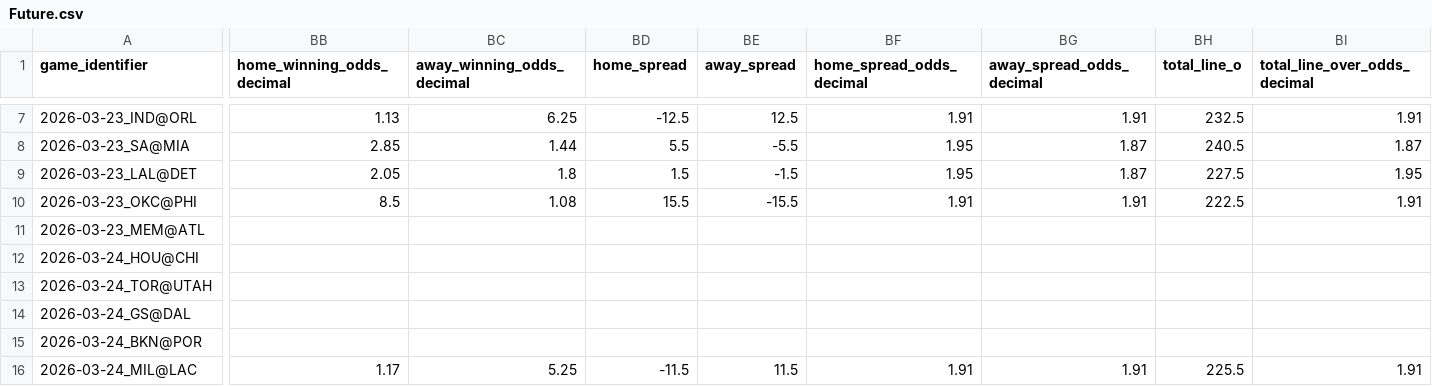
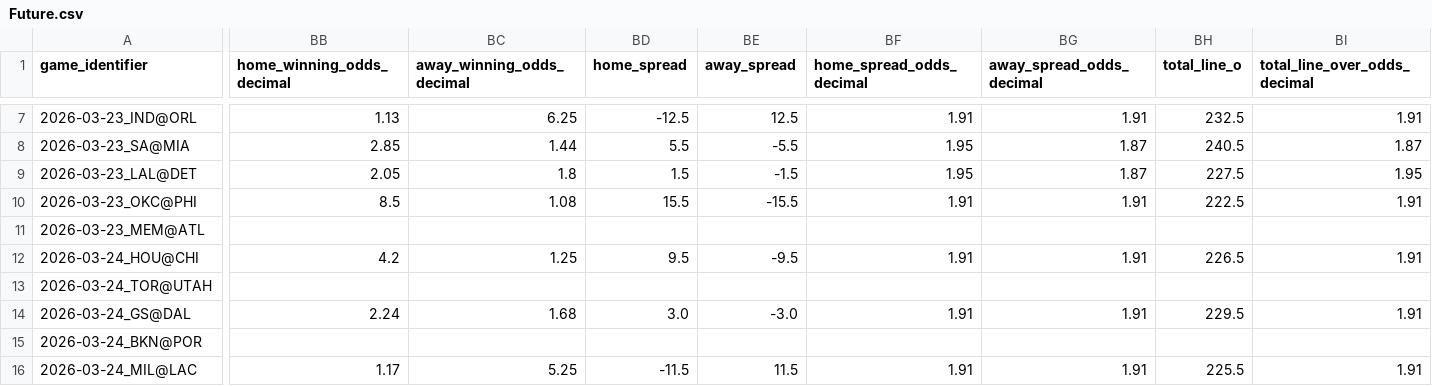
Before and after one commit to iampreetdave-work/basketball-NBA, a CSV file: Future.csv, drawn as a sheet; only a part is shown, gaps mark what is left out; the diff covers the shown part only; the diff names each change by its address in the sheet, - before the commit and + after, or states it on an @@ line.

```diff
--- a/Future.csv
+++ b/Future.csv
-BB12 (home_winning_odds_decimal): (empty)
+BB12 (home_winning_odds_decimal): 4.2
-BC12 (away_winning_odds_decimal): (empty)
+BC12 (away_winning_odds_decimal): 1.25
-BD12 (home_spread): (empty)
+BD12 (home_spread): 9.5
-BE12 (away_spread): (empty)
+BE12 (away_spread): -9.5
-BF12 (home_spread_odds_decimal): (empty)
+BF12 (home_spread_odds_decimal): 1.91
-BG12 (away_spread_odds_decimal): (empty)
+BG12 (away_spread_odds_decimal): 1.91
-BH12 (total_line_o): (empty)
+BH12 (total_line_o): 226.5
-BI12 (total_line_over_odds_decimal): (empty)
+BI12 (total_line_over_odds_decimal): 1.91
-BB14 (home_winning_odds_decimal): (empty)
+BB14 (home_winning_odds_decimal): 2.24
-BC14 (away_winning_odds_decimal): (empty)
+BC14 (away_winning_odds_decimal): 1.68
-BD14 (home_spread): (empty)
+BD14 (home_spread): 3.0
-BE14 (away_spread): (empty)
+BE14 (away_spread): -3.0
-BF14 (home_spread_odds_decimal): (empty)
+BF14 (home_spread_odds_decimal): 1.91
-BG14 (away_spread_odds_decimal): (empty)
+BG14 (away_spread_odds_decimal): 1.91
-BH14 (total_line_o): (empty)
+BH14 (total_line_o): 229.5
-BI14 (total_line_over_odds_decimal): (empty)
+BI14 (total_line_over_odds_decimal): 1.91
```
Also changed, not shown: 29 edited cells elsewhere in this file, NBA_PREDICTIONS_ML.csv, upcoming_nba_draftkings_odds.csv.
